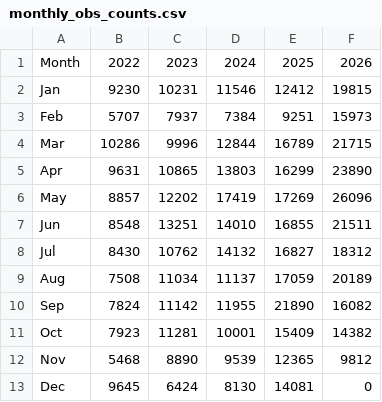
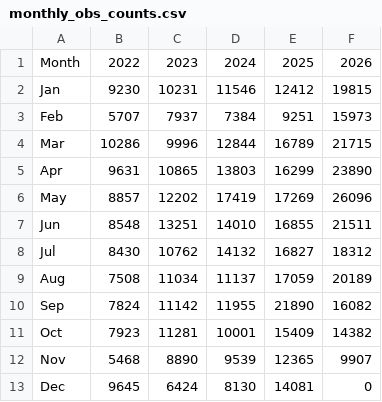
Before and after one commit to halltony/lothianbirds, a CSV file: docs/monthly_obs_counts.csv, drawn as a sheet.

```diff
--- a/docs/monthly_obs_counts.csv
+++ b/docs/monthly_obs_counts.csv
@@ -11,3 +11,3 @@ Sep,7824,11142,11955,21890,16082
 Oct,7923,11281,10001,15409,14382
-Nov,5468,8890,9539,12365,9812
+Nov,5468,8890,9539,12365,9907
 Dec,9645,6424,8130,14081,0
```
Also changed, not shown: docs/daily_obs_counts.csv, 2 other files.
